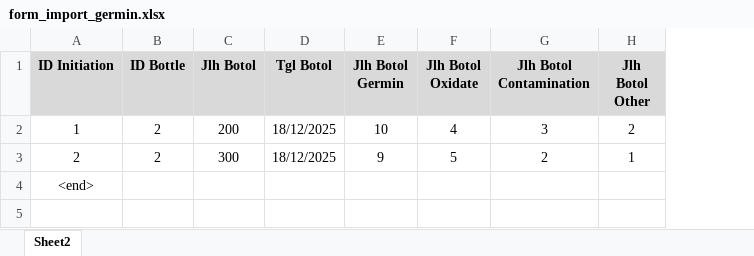
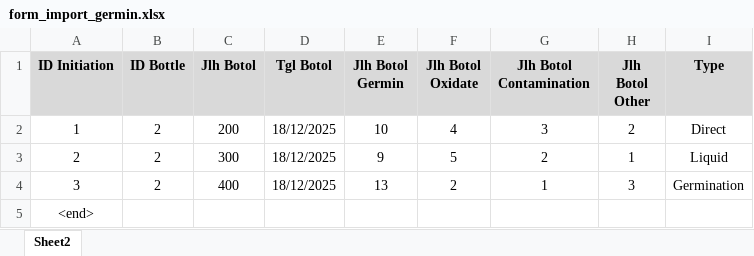
Before and after one commit to aldhi88/Portfolio-PalmTC, an Excel workbook: storage/app/public/form_import/form_import_germin.xlsx, sheet Sheet2, drawn as a sheet; values as stored, in another font and other column widths than the file's, no borders; addresses are those after the commit; the diff names each change by its address in the sheet, - before the commit and + after, or states it on an @@ line.

Commit message:
fix bug import, tambah kolom type di import germination

```diff
--- a/storage/app/public/form_import/form_import_germin.xlsx (sheet Sheet2)
+++ b/storage/app/public/form_import/form_import_germin.xlsx (sheet Sheet2)
+column I (Type), rows 2-3: Direct | Liquid
+row 4: 3 | 2 | 400 | 18/12/2025 | 13 | 2 | 1 | 3 | Germination
```
Also changed, not shown: 6 other files.
